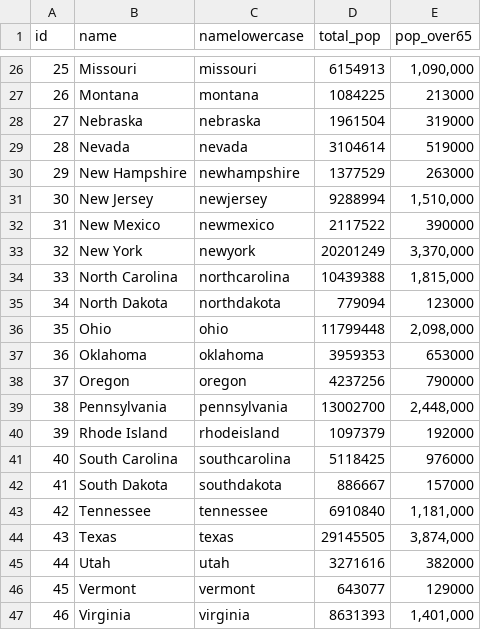
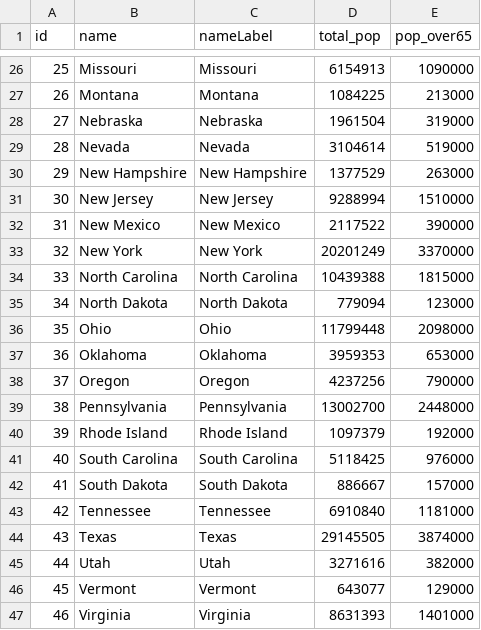
Before and after one commit to lenmkendall/Unit-3, a CSV file: data/StatePopulation.csv, drawn as a sheet; only a part is shown, gaps mark what is left out; the diff covers the shown part only.

```diff
--- a/data/StatePopulation.csv
+++ b/data/StatePopulation.csv
@@ -1 +1 @@
-id,name,namelowercase,total_pop,pop_over65
+id,name,nameLabel,total_pop,pop_over65
@@ -26,22 +26,22 @@ id,name,namelowercase,total_pop,pop_over65
-25,Missouri,missouri,6154913,"1,090,000"
-26,Montana,montana,1084225,213000
-27,Nebraska,nebraska,1961504,319000
-28,Nevada,nevada,3104614,519000
-29,New Hampshire,newhampshire,1377529,263000
-30,New Jersey,newjersey,9288994,"1,510,000"
-31,New Mexico,newmexico,2117522,390000
-32,New York,newyork,20201249,"3,370,000"
-33,North Carolina,northcarolina,10439388,"1,815,000"
-34,North Dakota,northdakota,779094,123000
-35,Ohio,ohio,11799448,"2,098,000"
-36,Oklahoma,oklahoma,3959353,653000
-37,Oregon,oregon,4237256,790000
-38,Pennsylvania,pennsylvania,13002700,"2,448,000"
-39,Rhode Island,rhodeisland,1097379,192000
-40,South Carolina,southcarolina,5118425,976000
-41,South Dakota,southdakota,886667,157000
-42,Tennessee,tennessee,6910840,"1,181,000"
-43,Texas,texas,29145505,"3,874,000"
-44,Utah,utah,3271616,382000
-45,Vermont,vermont,643077,129000
-46,Virginia,virginia,8631393,"1,401,000"
+25,Missouri,Missouri,6154913,1090000
+26,Montana,Montana,1084225,213000
+27,Nebraska,Nebraska,1961504,319000
+28,Nevada,Nevada,3104614,519000
+29,New Hampshire,New Hampshire,1377529,263000
+30,New Jersey,New Jersey,9288994,1510000
+31,New Mexico,New Mexico,2117522,390000
+32,New York,New York,20201249,3370000
+33,North Carolina,North Carolina,10439388,1815000
+34,North Dakota,North Dakota,779094,123000
+35,Ohio,Ohio,11799448,2098000
+36,Oklahoma,Oklahoma,3959353,653000
+37,Oregon,Oregon,4237256,790000
+38,Pennsylvania,Pennsylvania,13002700,2448000
+39,Rhode Island,Rhode Island,1097379,192000
+40,South Carolina,South Carolina,5118425,976000
+41,South Dakota,South Dakota,886667,157000
+42,Tennessee,Tennessee,6910840,1181000
+43,Texas,Texas,29145505,3874000
+44,Utah,Utah,3271616,382000
+45,Vermont,Vermont,643077,129000
+46,Virginia,Virginia,8631393,1401000
```
Also changed, not shown: 38 edited cells elsewhere in this file, 2 other files.
